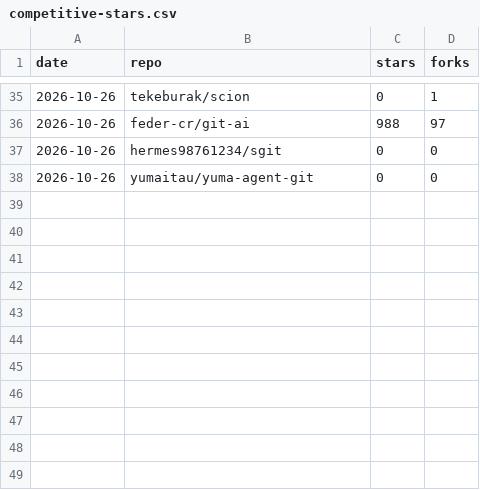
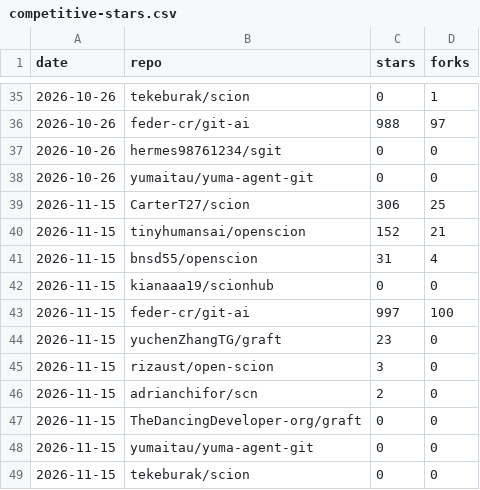
Before and after one commit to tekeburak/scion, a CSV file: docs/competitive-stars.csv, drawn as a sheet; only a part is shown, gaps mark what is left out.

```diff
--- a/docs/competitive-stars.csv
+++ b/docs/competitive-stars.csv
@@ -38 +38,12 @@ date,repo,stars,forks
 2026-10-26,yumaitau/yuma-agent-git,0,0
+2026-11-15,CarterT27/scion,306,25
+2026-11-15,tinyhumansai/openscion,152,21
+2026-11-15,bnsd55/openscion,31,4
+2026-11-15,kianaaa19/scionhub,0,0
+2026-11-15,feder-cr/git-ai,997,100
+2026-11-15,yuchenZhangTG/graft,23,0
+2026-11-15,rizaust/open-scion,3,0
+2026-11-15,adrianchifor/scn,2,0
+2026-11-15,TheDancingDeveloper-org/graft,0,0
+2026-11-15,yumaitau/yuma-agent-git,0,0
+2026-11-15,tekeburak/scion,0,0
```
Also changed, not shown: 1 other file.
